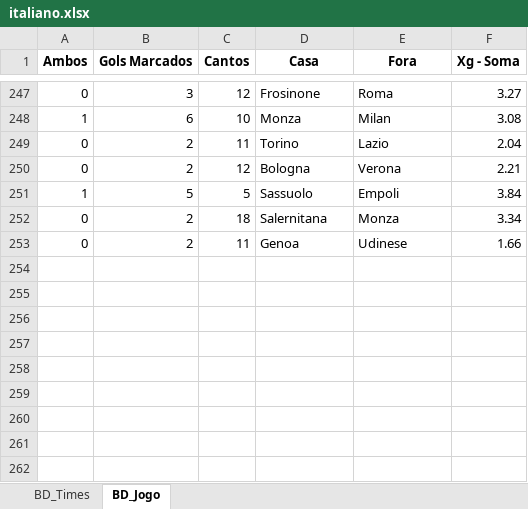
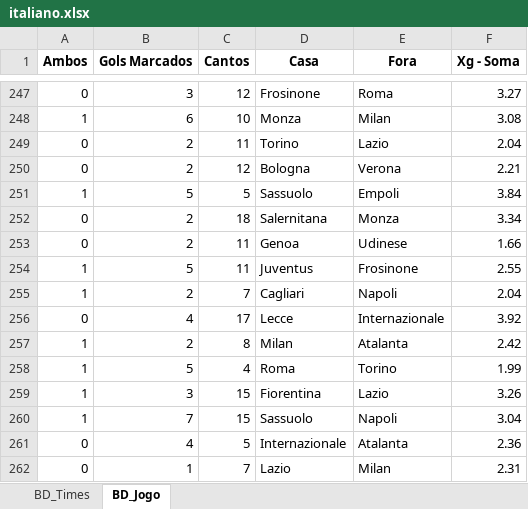
Before and after one commit to marcoscerqueira2603/pagina_apostas, an Excel workbook: italiano.xlsx, sheet BD_Jogo, drawn as a sheet; only a part is shown, gaps mark what is left out; values as stored, in another font and other column widths than the file's, no borders; the diff names each change by its address in the sheet, - before the commit and + after, or states it on an @@ line.

```diff
--- a/italiano.xlsx (sheet BD_Jogo)
+++ b/italiano.xlsx (sheet BD_Jogo)
+row 254: 1 | 5 | 11 | Juventus | Frosinone | 2.55
+row 255: 1 | 2 | 7 | Cagliari | Napoli | 2.04
+row 256: 0 | 4 | 17 | Lecce | Internazionale | 3.92
+row 257: 1 | 2 | 8 | Milan | Atalanta | 2.42
+row 258: 1 | 5 | 4 | Roma | Torino | 1.99
+row 259: 1 | 3 | 15 | Fiorentina | Lazio | 3.26
+row 260: 1 | 7 | 15 | Sassuolo | Napoli | 3.04
+row 261: 0 | 4 | 5 | Internazionale | Atalanta | 2.36
+row 262: 0 | 1 | 7 | Lazio | Milan | 2.31
```
Also changed, not shown: sheet BD_Times, bundesliga.xlsx, espanhol.xlsx, 8 other files.
